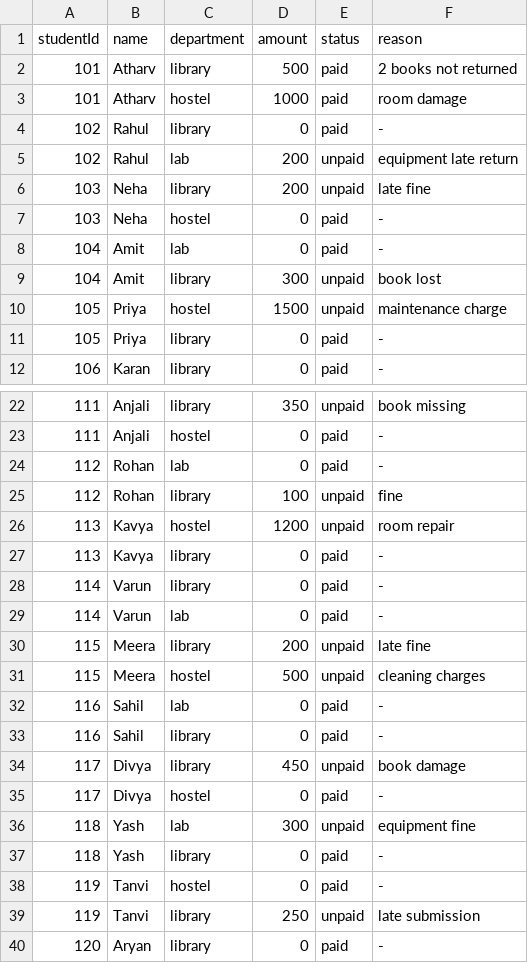
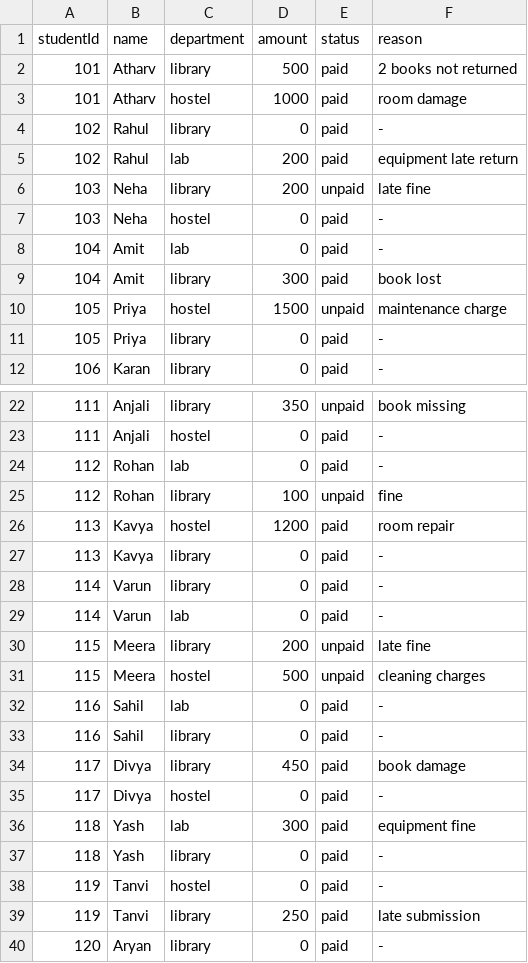
Before and after one commit to AtharvKaner/Project-NeXus, a CSV file: nexus-clearance/backend/dues_updated.csv, drawn as a sheet; only a part is shown, gaps mark what is left out.

```diff
--- a/nexus-clearance/backend/dues_updated.csv
+++ b/nexus-clearance/backend/dues_updated.csv
@@ -4,3 +4,3 @@ studentId,name,department,amount,status,reason
 102,Rahul,library,0,paid,-
-102,Rahul,lab,200,unpaid,equipment late return
+102,Rahul,lab,200,paid,equipment late return
 103,Neha,library,200,unpaid,late fine
@@ -8,3 +8,3 @@ studentId,name,department,amount,status,reason
 104,Amit,lab,0,paid,-
-104,Amit,library,300,unpaid,book lost
+104,Amit,library,300,paid,book lost
 105,Priya,hostel,1500,unpaid,maintenance charge
@@ -25,3 +25,3 @@ studentId,name,department,amount,status,reason
 112,Rohan,library,100,unpaid,fine
-113,Kavya,hostel,1200,unpaid,room repair
+113,Kavya,hostel,1200,paid,room repair
 113,Kavya,library,0,paid,-
@@ -33,8 +33,8 @@ studentId,name,department,amount,status,reason
 116,Sahil,library,0,paid,-
-117,Divya,library,450,unpaid,book damage
+117,Divya,library,450,paid,book damage
 117,Divya,hostel,0,paid,-
-118,Yash,lab,300,unpaid,equipment fine
+118,Yash,lab,300,paid,equipment fine
 118,Yash,library,0,paid,-
 119,Tanvi,hostel,0,paid,-
-119,Tanvi,library,250,unpaid,late submission
+119,Tanvi,library,250,paid,late submission
 120,Aryan,library,0,paid,-
```
Also changed, not shown: 5 other files.
